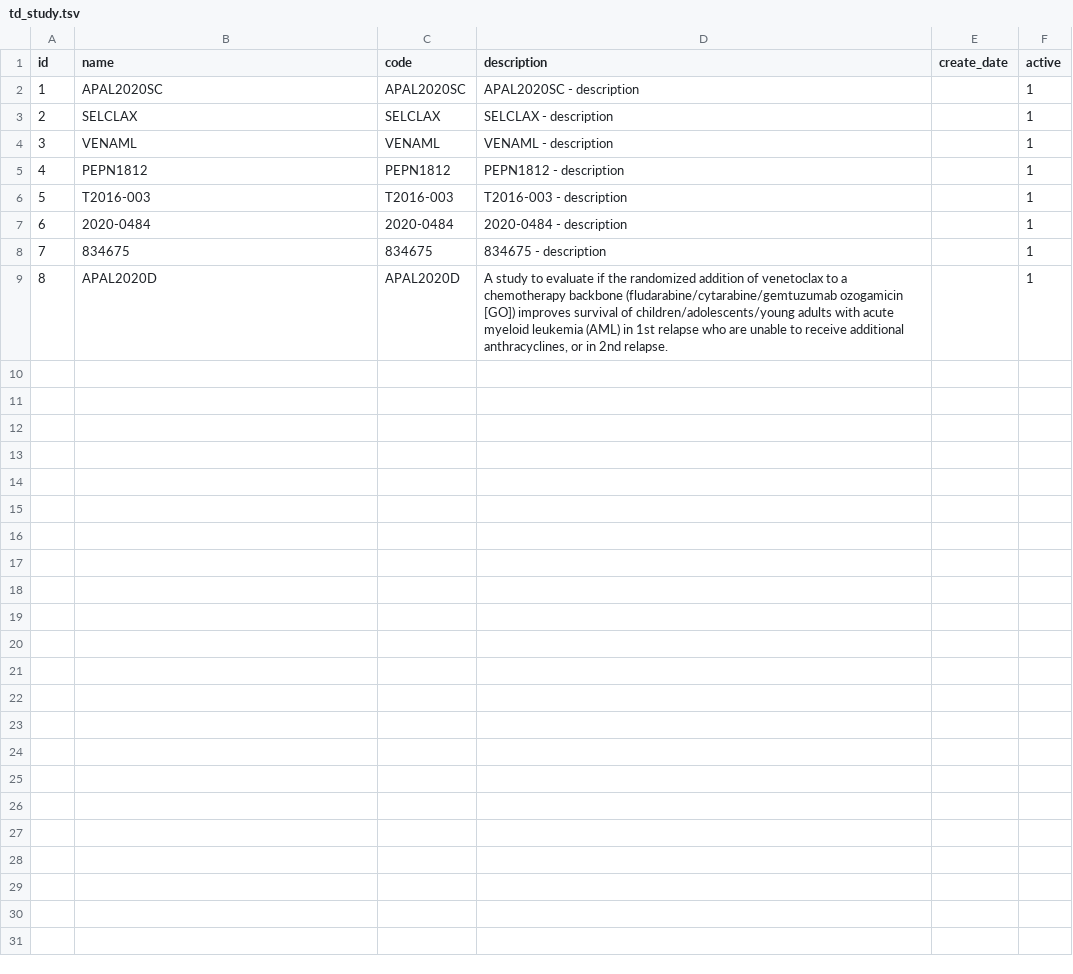
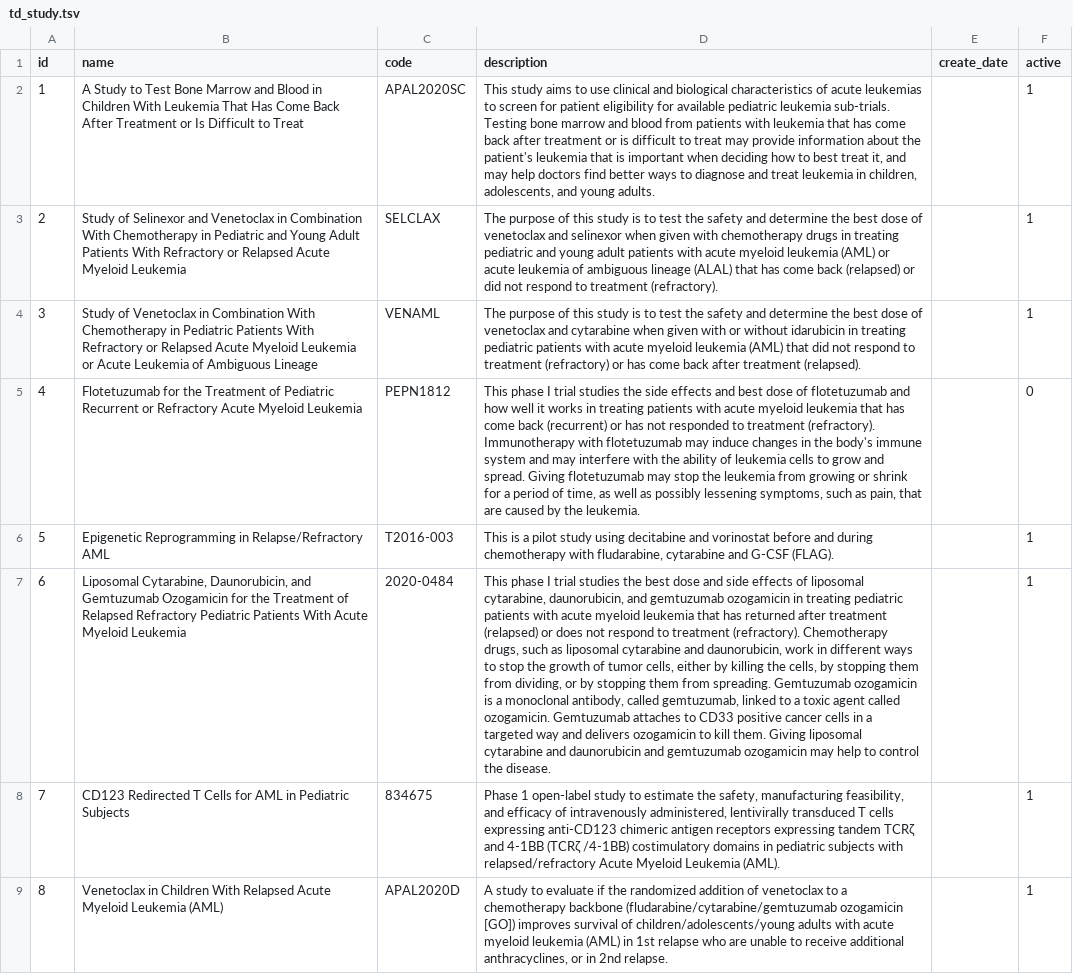
Before and after one commit to chicagopcdc/gearbox-matching, a TSV file: postgres-data/td_study.tsv, drawn as a sheet; the diff names each change by its address in the sheet, - before the commit and + after, or states it on an @@ line.

Commit message:
Added dataload files for study, site_has_study, site, and study_links.

```diff
--- a/postgres-data/td_study.tsv
+++ b/postgres-data/td_study.tsv
-B2 (name): APAL2020SC
+B2 (name): A Study to Test Bone Marrow and Blood in Children With Leukemia That Has Come Back After Treatment or Is Difficult to Treat
-D2 (description): APAL2020SC - description
+D2 (description): This study aims to use clinical and biological characteristics of acute leukemias to screen for patient eligibility for available pediatric leukemia sub-trials. Testing bone marrow and blood from patients with leukemia that has come back after treatment or is difficult to treat may provide information about the patient's leukemia that is important when deciding how to best treat it, and may help doctors find better ways to diagnose and treat leukemia in children, adolescents, and young adults.
-B3 (name): SELCLAX
+B3 (name): Study of Selinexor and Venetoclax in Combination With Chemotherapy in Pediatric and Young Adult Patients With Refractory or Relapsed Acute Myeloid Leukemia
-D3 (description): SELCLAX - description
+D3 (description): The purpose of this study is to test the safety and determine the best dose of venetoclax and selinexor when given with chemotherapy drugs in treating pediatric and young adult patients with acute myeloid leukemia (AML) or acute leukemia of ambiguous lineage (ALAL) that has come back (relapsed) or did not respond to treatment (refractory).
-B4 (name): VENAML
+B4 (name): Study of Venetoclax in Combination With Chemotherapy in Pediatric Patients With Refractory or Relapsed Acute Myeloid Leukemia or Acute Leukemia of Ambiguous Lineage
-D4 (description): VENAML - description
+D4 (description): The purpose of this study is to test the safety and determine the best dose of venetoclax and cytarabine when given with or without idarubicin in treating pediatric patients with acute myeloid leukemia (AML) that did not respond to treatment (refractory) or has come back after treatment (relapsed).
-B5 (name): PEPN1812
+B5 (name): Flotetuzumab for the Treatment of Pediatric Recurrent or Refractory Acute Myeloid Leukemia
-D5 (description): PEPN1812 - description
+D5 (description): This phase I trial studies the side effects and best dose of flotetuzumab and how well it works in treating patients with acute myeloid leukemia that has come back (recurrent) or has not responded to treatment (refractory). Immunotherapy with flotetuzumab may induce changes in the body's immune system and may interfere with the ability of leukemia cells to grow and spread. Giving flotetuzumab may stop the leukemia from growing or shrink for a period of time, as well as possibly lessening symptoms, such as pain, that are caused by the leukemia.
-F5 (active): 1
+F5 (active): 0
-B6 (name): T2016-003
+B6 (name): Epigenetic Reprogramming in Relapse/Refractory AML
-D6 (description): T2016-003 - description
+D6 (description): This is a pilot study using decitabine and vorinostat before and during chemotherapy with fludarabine, cytarabine and G-CSF (FLAG).
-B7 (name): 2020-0484
+B7 (name): Liposomal Cytarabine, Daunorubicin, and Gemtuzumab Ozogamicin for the Treatment of Relapsed Refractory Pediatric Patients With Acute Myeloid Leukemia
-D7 (description): 2020-0484 - description
+D7 (description): This phase I trial studies the best dose and side effects of liposomal cytarabine, daunorubicin, and gemtuzumab ozogamicin in treating pediatric patients with acute myeloid leukemia that has returned after treatment (relapsed) or does not respond to treatment (refractory). Chemotherapy drugs, such as liposomal cytarabine and daunorubicin, work in different ways to stop the growth of tumor cells, either by killing the cells, by stopping them from dividing, or by stopping them from spreading. Gemtuzumab ozogamicin is a monoclonal antibody, called gemtuzumab, linked to a toxic agent called ozogamicin. Gemtuzumab attaches to CD33 positive cancer cells in a targeted way and delivers ozogamicin to kill them. Giving liposomal cytarabine and daunorubicin and gemtuzumab ozogamicin may help to control the disease.
-B8 (name): 834675
+B8 (name): CD123 Redirected T Cells for AML in Pediatric Subjects
-D8 (description): 834675 - description
+D8 (description): Phase 1 open-label study to estimate the safety, manufacturing feasibility, and efficacy of intravenously administered, lentivirally transduced T cells expressing anti-CD123 chimeric antigen receptors expressing tandem TCRζ and 4-1BB (TCRζ /4-1BB) costimulatory domains in pediatric subjects with relapsed/refractory Acute Myeloid Leukemia (AML).
-B9 (name): APAL2020D
+B9 (name): Venetoclax in Children With Relapsed Acute Myeloid Leukemia (AML)
```
Also changed, not shown: 3 other files.
